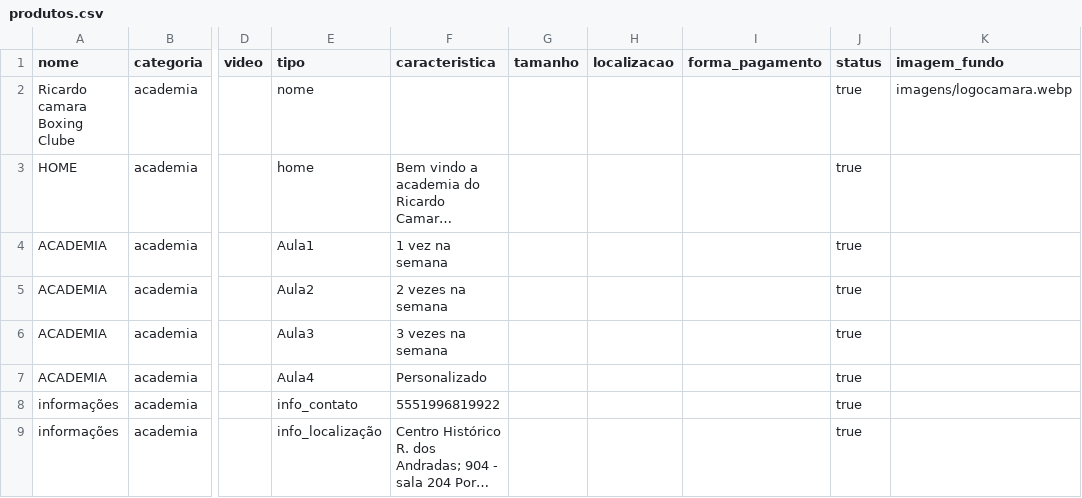
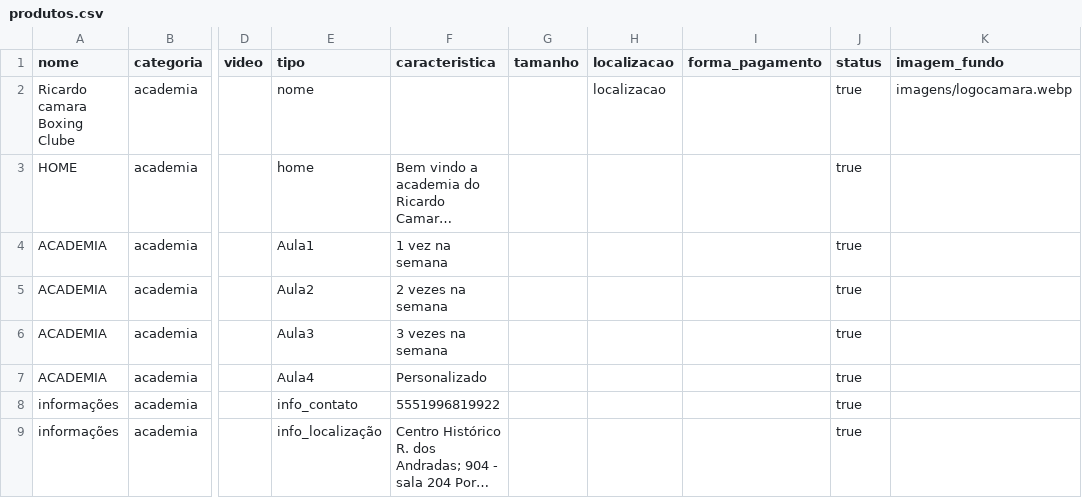
Before and after one commit to Lovelace-Web/CamaraBoxingClube, a CSV file: produtos.csv, drawn as a sheet; only a part is shown, gaps mark what is left out; long unchanged cells end in …; the diff names each change by its address in the sheet, - before the commit and + after, or states it on an @@ line.

Commit message:
Update produtos.csv

```diff
--- a/produtos.csv
+++ b/produtos.csv
-H2 (localizacao): (empty)
+H2 (localizacao): localizacao
```
